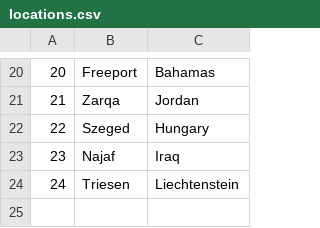
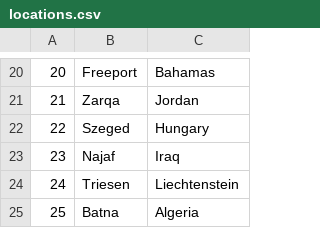
Before and after one commit to dokma11/SIMS-Project-Group-4-Team-B, a CSV file: Sims2023/Sims2023/Resources/Data/locations.csv, drawn as a sheet; only a part is shown, gaps mark what is left out; the diff names each change by its address in the sheet, - before the commit and + after, or states it on an @@ line.

Commit message:
Implemented the display of the most frequent location or language in tour requests and implemented possibility to create new tours i those locations or languages

```diff
--- a/Sims2023/Sims2023/Resources/Data/locations.csv
+++ b/Sims2023/Sims2023/Resources/Data/locations.csv
+row 25: 25 | Batna | Algeria
```
Also changed, not shown: Sims2023/Sims2023/Resources/Data/requests.csv, 15 other files.
